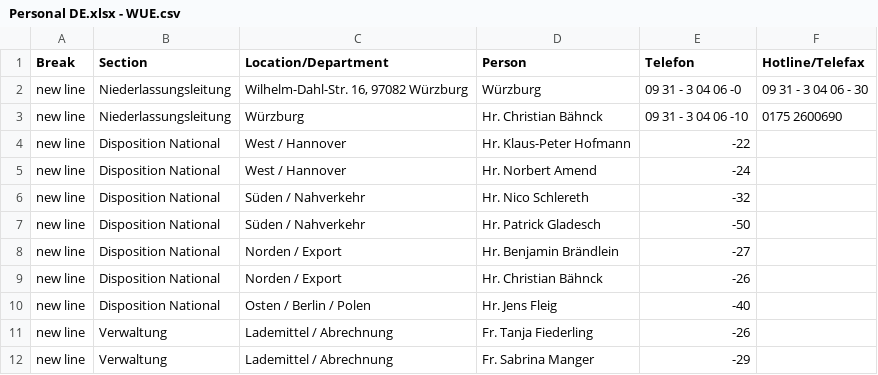
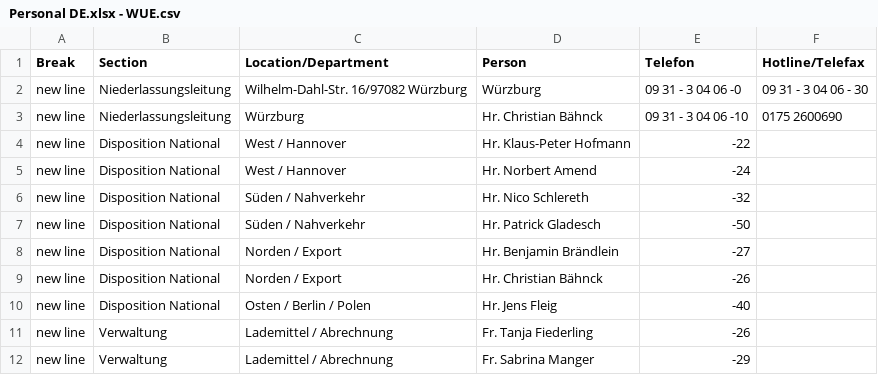
Before and after one commit to chavdarovae/new-website, a CSV file: assets/files/locations/Personal DE.xlsx - WUE.csv, drawn as a sheet.

```diff
--- a/assets/files/locations/Personal DE.xlsx - WUE.csv
+++ b/assets/files/locations/Personal DE.xlsx - WUE.csv
@@ -1,3 +1,3 @@
 Break,Section,Location/Department,Person,Telefon,Hotline/Telefax
-new line,Niederlassungsleitung,"Wilhelm-Dahl-Str. 16, 97082 Würzburg ",Würzburg ,09 31 - 3 04 06 -0,09 31 - 3 04 06 - 30
+new line,Niederlassungsleitung,Wilhelm-Dahl-Str. 16/97082 Würzburg ,Würzburg ,09 31 - 3 04 06 -0,09 31 - 3 04 06 - 30
 new line,Niederlassungsleitung,Würzburg ,Hr. Christian Bähnck ,09 31 - 3 04 06 -10,0175 2600690
```
Also changed, not shown: 7 other files.
